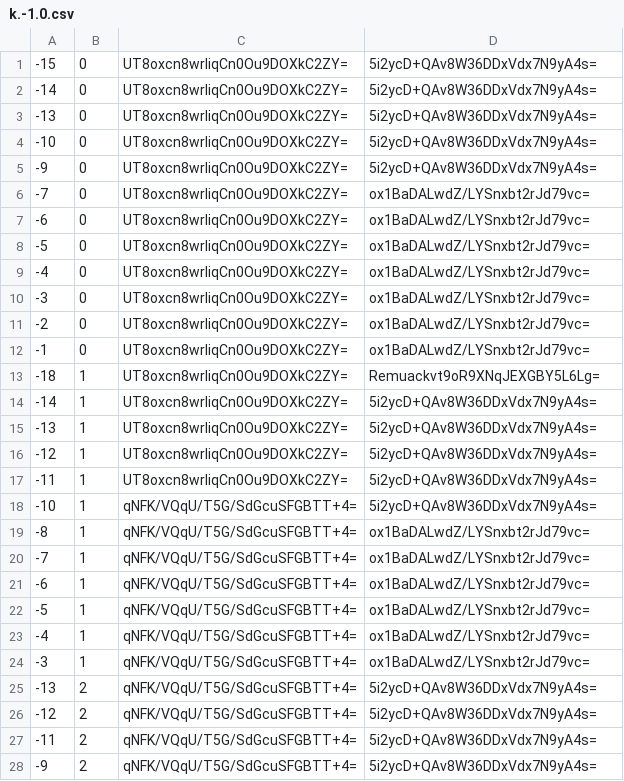
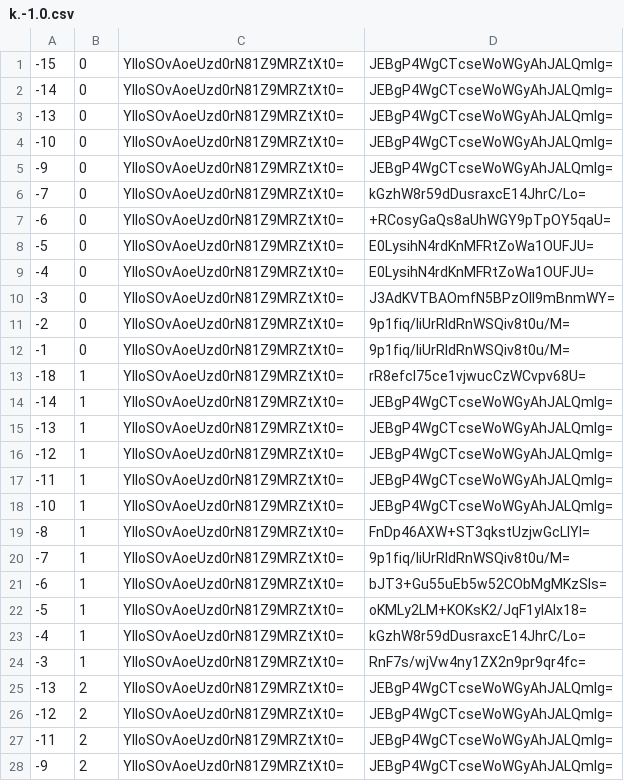
Before and after one commit to counterfitninja/chilled-end, a CSV file: tiles/zoom.-1/metadata/k.-1.0.csv, drawn as a sheet; only a part is shown; the diff covers the shown part only.

```diff
--- a/tiles/zoom.-1/metadata/k.-1.0.csv
+++ b/tiles/zoom.-1/metadata/k.-1.0.csv
@@ -1,28 +1,28 @@
--15,0,UT8oxcn8wrliqCn0Ou9DOXkC2ZY=,5i2ycD+QAv8W36DDxVdx7N9yA4s=
--14,0,UT8oxcn8wrliqCn0Ou9DOXkC2ZY=,5i2ycD+QAv8W36DDxVdx7N9yA4s=
--13,0,UT8oxcn8wrliqCn0Ou9DOXkC2ZY=,5i2ycD+QAv8W36DDxVdx7N9yA4s=
--10,0,UT8oxcn8wrliqCn0Ou9DOXkC2ZY=,5i2ycD+QAv8W36DDxVdx7N9yA4s=
--9,0,UT8oxcn8wrliqCn0Ou9DOXkC2ZY=,5i2ycD+QAv8W36DDxVdx7N9yA4s=
--7,0,UT8oxcn8wrliqCn0Ou9DOXkC2ZY=,ox1BaDALwdZ/LYSnxbt2rJd79vc=
--6,0,UT8oxcn8wrliqCn0Ou9DOXkC2ZY=,ox1BaDALwdZ/LYSnxbt2rJd79vc=
--5,0,UT8oxcn8wrliqCn0Ou9DOXkC2ZY=,ox1BaDALwdZ/LYSnxbt2rJd79vc=
--4,0,UT8oxcn8wrliqCn0Ou9DOXkC2ZY=,ox1BaDALwdZ/LYSnxbt2rJd79vc=
--3,0,UT8oxcn8wrliqCn0Ou9DOXkC2ZY=,ox1BaDALwdZ/LYSnxbt2rJd79vc=
--2,0,UT8oxcn8wrliqCn0Ou9DOXkC2ZY=,ox1BaDALwdZ/LYSnxbt2rJd79vc=
--1,0,UT8oxcn8wrliqCn0Ou9DOXkC2ZY=,ox1BaDALwdZ/LYSnxbt2rJd79vc=
--18,1,UT8oxcn8wrliqCn0Ou9DOXkC2ZY=,Remuackvt9oR9XNqJEXGBY5L6Lg=
--14,1,UT8oxcn8wrliqCn0Ou9DOXkC2ZY=,5i2ycD+QAv8W36DDxVdx7N9yA4s=
--13,1,UT8oxcn8wrliqCn0Ou9DOXkC2ZY=,5i2ycD+QAv8W36DDxVdx7N9yA4s=
--12,1,UT8oxcn8wrliqCn0Ou9DOXkC2ZY=,5i2ycD+QAv8W36DDxVdx7N9yA4s=
--11,1,UT8oxcn8wrliqCn0Ou9DOXkC2ZY=,5i2ycD+QAv8W36DDxVdx7N9yA4s=
--10,1,qNFK/VQqU/T5G/SdGcuSFGBTT+4=,5i2ycD+QAv8W36DDxVdx7N9yA4s=
--8,1,qNFK/VQqU/T5G/SdGcuSFGBTT+4=,ox1BaDALwdZ/LYSnxbt2rJd79vc=
--7,1,qNFK/VQqU/T5G/SdGcuSFGBTT+4=,ox1BaDALwdZ/LYSnxbt2rJd79vc=
--6,1,qNFK/VQqU/T5G/SdGcuSFGBTT+4=,ox1BaDALwdZ/LYSnxbt2rJd79vc=
--5,1,qNFK/VQqU/T5G/SdGcuSFGBTT+4=,ox1BaDALwdZ/LYSnxbt2rJd79vc=
--4,1,qNFK/VQqU/T5G/SdGcuSFGBTT+4=,ox1BaDALwdZ/LYSnxbt2rJd79vc=
--3,1,qNFK/VQqU/T5G/SdGcuSFGBTT+4=,ox1BaDALwdZ/LYSnxbt2rJd79vc=
--13,2,qNFK/VQqU/T5G/SdGcuSFGBTT+4=,5i2ycD+QAv8W36DDxVdx7N9yA4s=
--12,2,qNFK/VQqU/T5G/SdGcuSFGBTT+4=,5i2ycD+QAv8W36DDxVdx7N9yA4s=
--11,2,qNFK/VQqU/T5G/SdGcuSFGBTT+4=,5i2ycD+QAv8W36DDxVdx7N9yA4s=
--9,2,qNFK/VQqU/T5G/SdGcuSFGBTT+4=,5i2ycD+QAv8W36DDxVdx7N9yA4s=
+-15,0,YlloSOvAoeUzd0rN81Z9MRZtXt0=,JEBgP4WgCTcseWoWGyAhJALQmlg=
+-14,0,YlloSOvAoeUzd0rN81Z9MRZtXt0=,JEBgP4WgCTcseWoWGyAhJALQmlg=
+-13,0,YlloSOvAoeUzd0rN81Z9MRZtXt0=,JEBgP4WgCTcseWoWGyAhJALQmlg=
+-10,0,YlloSOvAoeUzd0rN81Z9MRZtXt0=,JEBgP4WgCTcseWoWGyAhJALQmlg=
+-9,0,YlloSOvAoeUzd0rN81Z9MRZtXt0=,JEBgP4WgCTcseWoWGyAhJALQmlg=
+-7,0,YlloSOvAoeUzd0rN81Z9MRZtXt0=,kGzhW8r59dDusraxcE14JhrC/Lo=
+-6,0,YlloSOvAoeUzd0rN81Z9MRZtXt0=,+RCosyGaQs8aUhWGY9pTpOY5qaU=
+-5,0,YlloSOvAoeUzd0rN81Z9MRZtXt0=,E0LysihN4rdKnMFRtZoWa1OUFJU=
+-4,0,YlloSOvAoeUzd0rN81Z9MRZtXt0=,E0LysihN4rdKnMFRtZoWa1OUFJU=
+-3,0,YlloSOvAoeUzd0rN81Z9MRZtXt0=,J3AdKVTBAOmfN5BPzOIl9mBnmWY=
+-2,0,YlloSOvAoeUzd0rN81Z9MRZtXt0=,9p1fiq/liUrRldRnWSQiv8t0u/M=
+-1,0,YlloSOvAoeUzd0rN81Z9MRZtXt0=,9p1fiq/liUrRldRnWSQiv8t0u/M=
+-18,1,YlloSOvAoeUzd0rN81Z9MRZtXt0=,rR8efcI75ce1vjwucCzWCvpv68U=
+-14,1,YlloSOvAoeUzd0rN81Z9MRZtXt0=,JEBgP4WgCTcseWoWGyAhJALQmlg=
+-13,1,YlloSOvAoeUzd0rN81Z9MRZtXt0=,JEBgP4WgCTcseWoWGyAhJALQmlg=
+-12,1,YlloSOvAoeUzd0rN81Z9MRZtXt0=,JEBgP4WgCTcseWoWGyAhJALQmlg=
+-11,1,YlloSOvAoeUzd0rN81Z9MRZtXt0=,JEBgP4WgCTcseWoWGyAhJALQmlg=
+-10,1,YlloSOvAoeUzd0rN81Z9MRZtXt0=,JEBgP4WgCTcseWoWGyAhJALQmlg=
+-8,1,YlloSOvAoeUzd0rN81Z9MRZtXt0=,FnDp46AXW+ST3qkstUzjwGcLIYI=
+-7,1,YlloSOvAoeUzd0rN81Z9MRZtXt0=,9p1fiq/liUrRldRnWSQiv8t0u/M=
+-6,1,YlloSOvAoeUzd0rN81Z9MRZtXt0=,bJT3+Gu55uEb5w52CObMgMKzSIs=
+-5,1,YlloSOvAoeUzd0rN81Z9MRZtXt0=,oKMLy2LM+KOKsK2/JqF1ylAlx18=
+-4,1,YlloSOvAoeUzd0rN81Z9MRZtXt0=,kGzhW8r59dDusraxcE14JhrC/Lo=
+-3,1,YlloSOvAoeUzd0rN81Z9MRZtXt0=,RnF7s/wjVw4ny1ZX2n9pr9qr4fc=
+-13,2,YlloSOvAoeUzd0rN81Z9MRZtXt0=,JEBgP4WgCTcseWoWGyAhJALQmlg=
+-12,2,YlloSOvAoeUzd0rN81Z9MRZtXt0=,JEBgP4WgCTcseWoWGyAhJALQmlg=
+-11,2,YlloSOvAoeUzd0rN81Z9MRZtXt0=,JEBgP4WgCTcseWoWGyAhJALQmlg=
+-9,2,YlloSOvAoeUzd0rN81Z9MRZtXt0=,JEBgP4WgCTcseWoWGyAhJALQmlg=
```
Also changed, not shown: 70 edited cells elsewhere in this file, tiles/zoom.-1/metadata/k.-1.-1.csv, tiles/zoom.-1/metadata/k.0.-1.csv, 32 other files.
